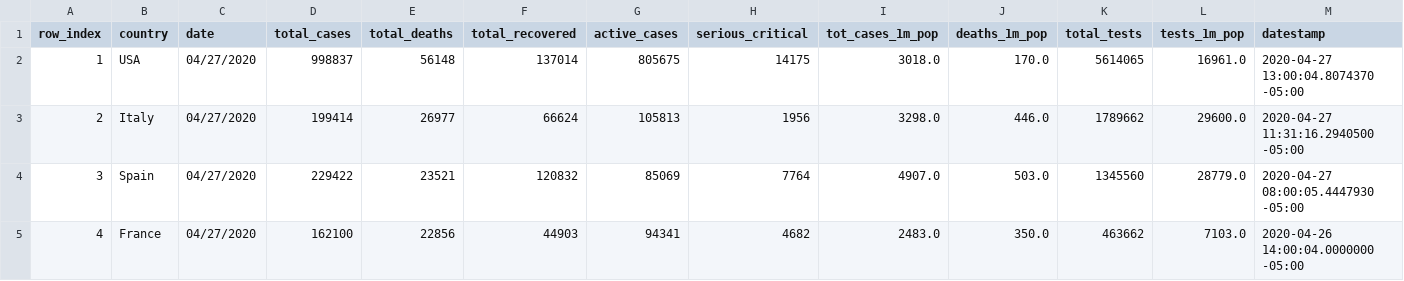
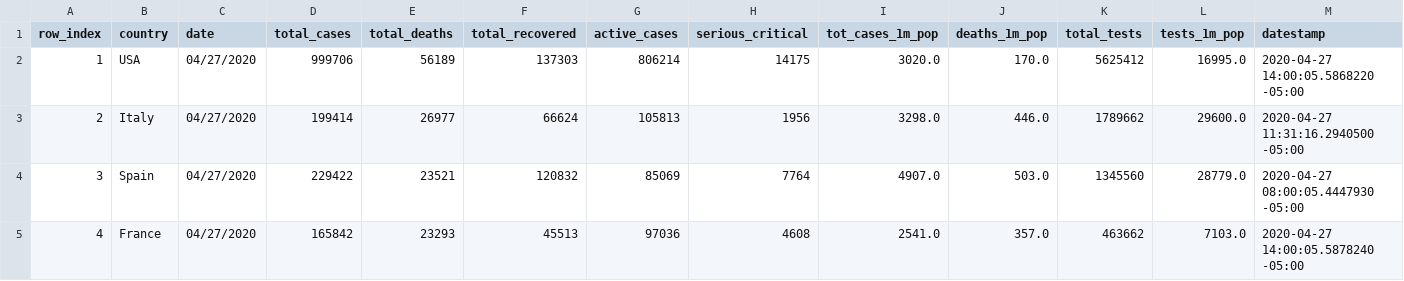
Before and after one commit to ansegura7/WebScraping_Covid19, a CSV file: data/current_data.csv, drawn as a sheet; only a part is shown; the diff covers the shown part only.

Commit message:
Update SQL
The current and daily data views have been updated to calculate the variables [tot_cases_1m_pop], [deaths_1m_pop] and [tests_1m_pop], based on the countries stored population.

```diff
--- a/data/current_data.csv
+++ b/data/current_data.csv
@@ -1,5 +1,5 @@
 row_index,country,date,total_cases,total_deaths,total_recovered,active_cases,serious_critical,tot_cases_1m_pop,deaths_1m_pop,total_tests,tests_1m_pop,datestamp
-1,USA,04/27/2020,998837,56148,137014,805675,14175,3018.0,170.0,5614065,16961.0,2020-04-27 13:00:04.8074370 -05:00
+1,USA,04/27/2020,999706,56189,137303,806214,14175,3020.0,170.0,5625412,16995.0,2020-04-27 14:00:05.5868220 -05:00
 2,Italy,04/27/2020,199414,26977,66624,105813,1956,3298.0,446.0,1789662,29600.0,2020-04-27 11:31:16.2940500 -05:00
 3,Spain,04/27/2020,229422,23521,120832,85069,7764,4907.0,503.0,1345560,28779.0,2020-04-27 08:00:05.4447930 -05:00
-4,France,04/27/2020,162100,22856,44903,94341,4682,2483.0,350.0,463662,7103.0,2020-04-26 14:00:04.0000000 -05:00
+4,France,04/27/2020,165842,23293,45513,97036,4608,2541.0,357.0,463662,7103.0,2020-04-27 14:00:05.5878240 -05:00
```
Also changed, not shown: 1 added row, 1 removed row and 60 edited cells elsewhere in this file, 5 other files.
